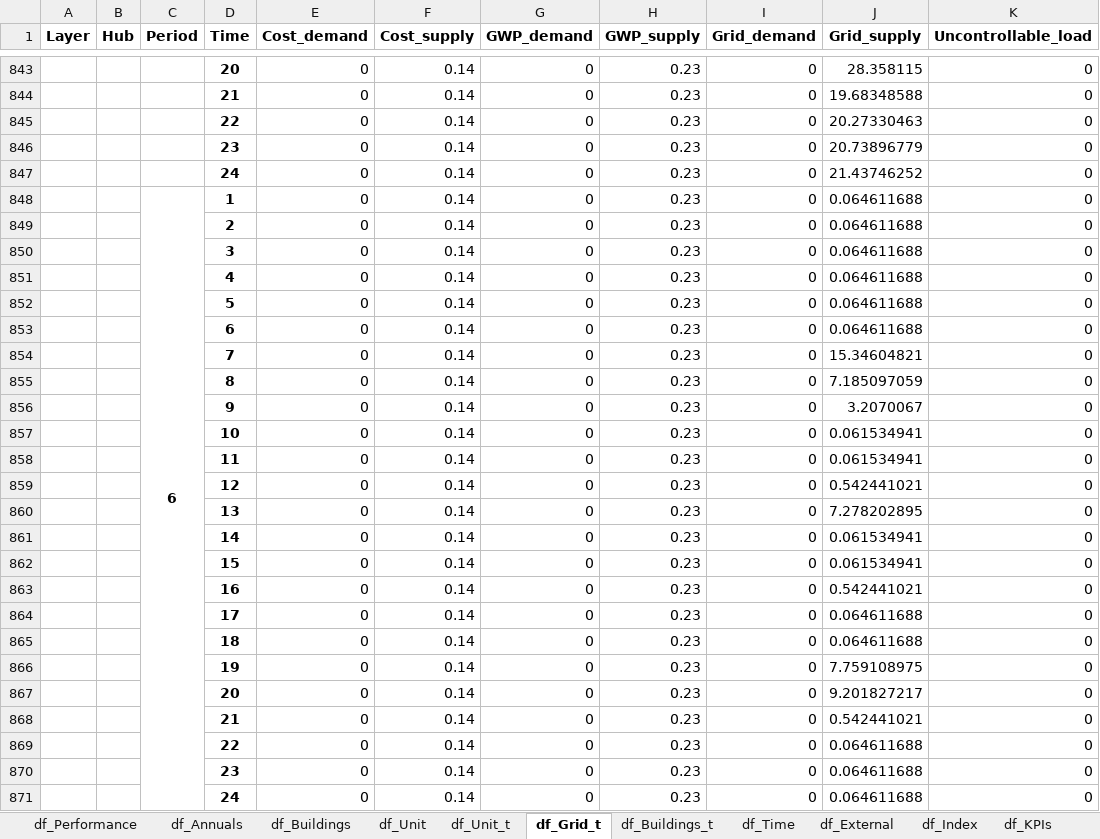
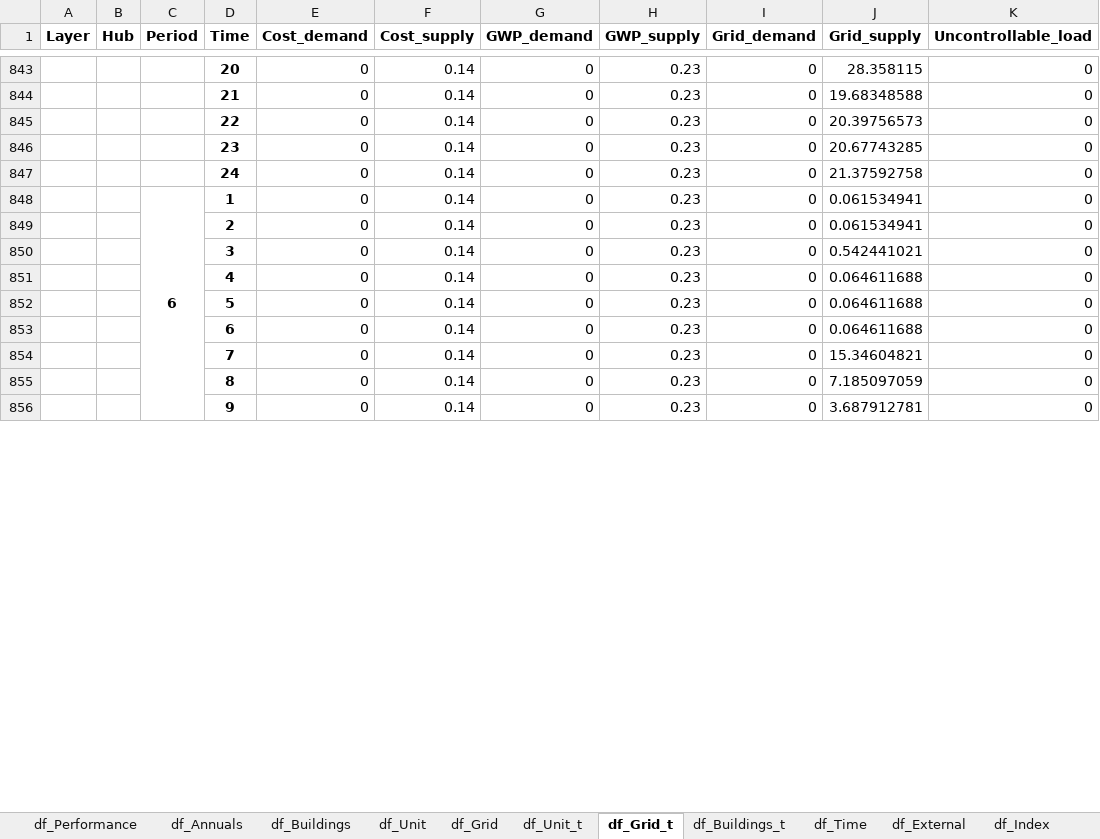
Before and after one commit to IPESE/REHO, an Excel workbook: results/1a_1.xlsx, sheet df_Grid_t, drawn as a sheet; only a part is shown, gaps mark what is left out; values as stored, in another font and other column widths than the file's, no borders; removed rows and columns are numbered as before the commit, all else as after; the diff covers the shown part only; the diff names each change by its address in the sheet, - before the commit and + after, or states it on an @@ line.

```diff
--- a/results/1a_1.xlsx (sheet df_Grid_t)
+++ b/results/1a_1.xlsx (sheet df_Grid_t)
+sheet tab: df_Grid
-J845 (Grid_supply): 20.27330463
+J845 (Grid_supply): 20.39756573
-J846 (Grid_supply): 20.73896779
+J846 (Grid_supply): 20.67743285
-J847 (Grid_supply): 21.43746252
+J847 (Grid_supply): 21.37592758
-C848:C871 merged
+C848:C871 merged
-J848 (Grid_supply): 0.064611688
+J848 (Grid_supply): 0.061534941
@@ row 849 moved to row 945: 2 @@
@@ row 897 moved to row 849: 2 @@
-J850 (Grid_supply): 0.064611688
+J850 (Grid_supply): 0.542441021
-J856 (Grid_supply): 3.2070067
+J856 (Grid_supply): 3.687912781
-row 857:  |  |  | 10 | 0 | 0.14 | 0 | 0.23 | 0 | 0.061534941 | 0
-row 858:  |  |  | 11 | 0 | 0.14 | 0 | 0.23 | 0 | 0.061534941 | 0
-row 859:  |  |  | 12 | 0 | 0.14 | 0 | 0.23 | 0 | 0.542441021 | 0
@@ row 860 moved to row 884: 13 @@
@@ row 861 moved to row 885: 14 @@
-row 862:  |  |  | 15 | 0 | 0.14 | 0 | 0.23 | 0 | 0.061534941 | 0
-row 863:  |  |  | 16 | 0 | 0.14 | 0 | 0.23 | 0 | 0.542441021 | 0
@@ row 864 moved to row 888: 17 @@
@@ row 865 moved to row 889: 18 @@
@@ row 866 moved to row 914: 19 @@
@@ row 867 moved to row 915: 20 @@
-row 868:  |  |  | 21 | 0 | 0.14 | 0 | 0.23 | 0 | 0.542441021 | 0
@@ row 869 moved to row 965: 22 @@
@@ row 870 moved to row 966: 23 @@
@@ row 871 moved to row 967: 24 @@
```
Also changed, not shown: 88 added rows, 82 removed rows, 95 moved rows, 72 edited cells and merged cells elsewhere in this sheet, sheet df_Unit_t, sheet df_Buildings_t, sheet df_KPIs, sheet df_Performance, sheet df_Annuals, sheet df_Economics, results/1a_11.xlsx, results/1a_totex.xlsx, 4 other files.
